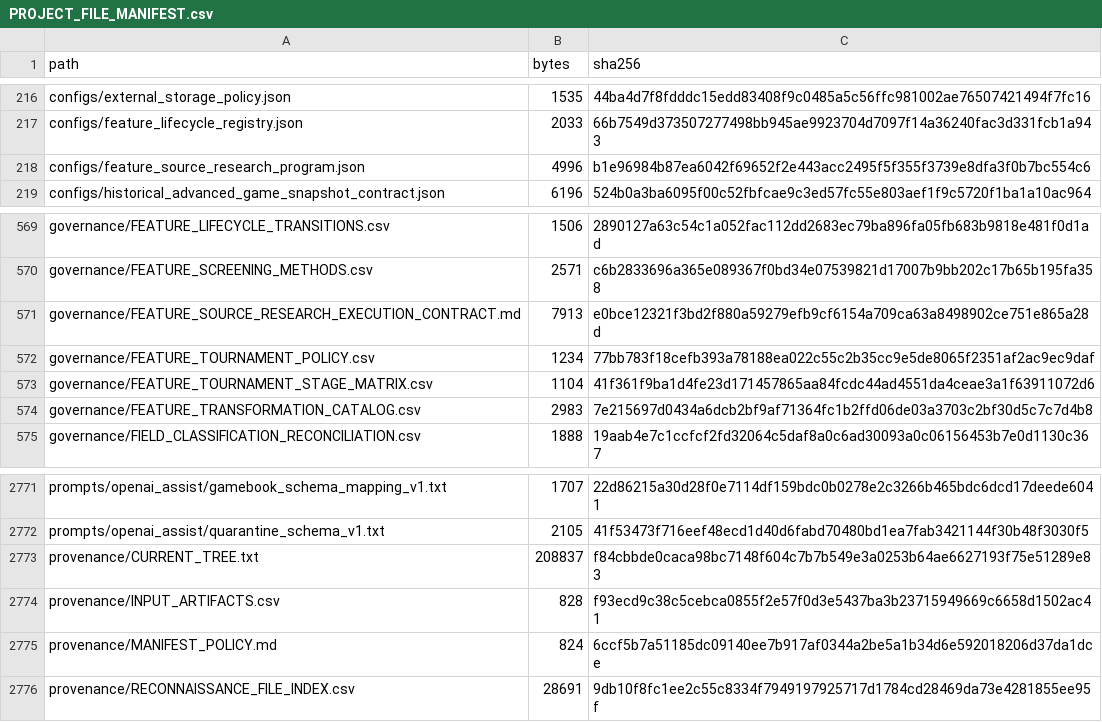
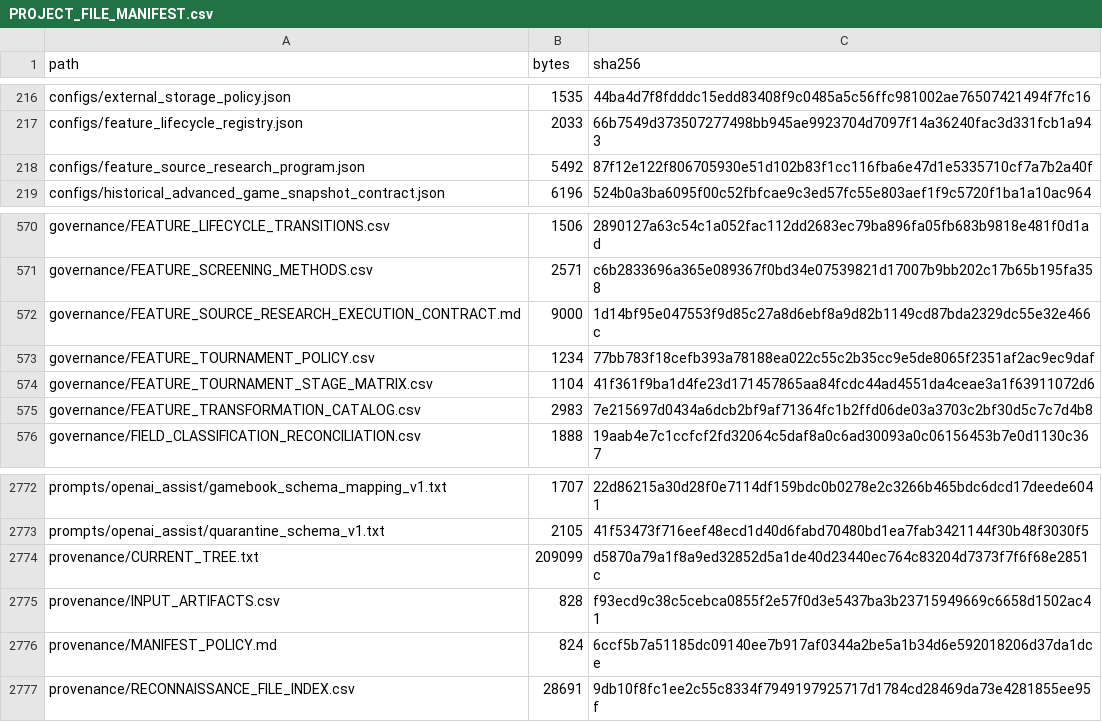
Before and after one commit to KevinSGarrett/BatteredAggieSyndrome, a CSV file: provenance/PROJECT_FILE_MANIFEST.csv, drawn as a sheet; only a part is shown, gaps mark what is left out; the diff covers the shown part only.

```diff
--- a/provenance/PROJECT_FILE_MANIFEST.csv
+++ b/provenance/PROJECT_FILE_MANIFEST.csv
@@ -217,3 +217,3 @@ configs/external_storage_policy.json,1535,44ba4d7f8fdddc15edd83408f9c0485a5c56ff
 configs/feature_lifecycle_registry.json,2033,66b7549d373507277498bb945ae9923704d7097f14a36240fac3d331fcb1a943
-configs/feature_source_research_program.json,4996,b1e96984b87ea6042f69652f2e443acc2495f5f355f3739e8dfa3f0b7bc554c6
+configs/feature_source_research_program.json,5492,87f12e122f806705930e51d102b83f1cc116fba6e47d1e5335710cf7a7b2a40f
 configs/historical_advanced_game_snapshot_contract.json,6196,524b0a3ba6095f00c52fbfcae9c3ed57fc55e803aef1f9c5720f1ba1a10ac964
@@ -570,3 +571,3 @@ governance/FEATURE_LIFECYCLE_TRANSITIONS.csv,1506,2890127a63c54c1a052fac112dd268
 governance/FEATURE_SCREENING_METHODS.csv,2571,c6b2833696a365e089367f0bd34e07539821d17007b9bb202c17b65b195fa358
-governance/FEATURE_SOURCE_RESEARCH_EXECUTION_CONTRACT.md,7913,e0bce12321f3bd2f880a59279efb9cf6154a709ca63a8498902ce751e865a28d
+governance/FEATURE_SOURCE_RESEARCH_EXECUTION_CONTRACT.md,9000,1d14bf95e047553f9d85c27a8d6ebf8a9d82b1149cd87bda2329dc55e32e466c
 governance/FEATURE_TOURNAMENT_POLICY.csv,1234,77bb783f18cefb393a78188ea022c55c2b35cc9e5de8065f2351af2ac9ec9daf
@@ -2772,3 +2773,3 @@ prompts/openai_assist/gamebook_schema_mapping_v1.txt,1707,22d86215a30d28f0e7114d
 prompts/openai_assist/quarantine_schema_v1.txt,2105,41f53473f716eef48ecd1d40d6fabd70480bd1ea7fab3421144f30b48f3030f5
-provenance/CURRENT_TREE.txt,208837,f84cbbde0caca98bc7148f604c7b7b549e3a0253b64ae6627193f75e51289e83
+provenance/CURRENT_TREE.txt,209099,d5870a79a1f8a9ed32852d5a1de40d23440ec764c83204d7373f7f6f68e2851c
 provenance/INPUT_ARTIFACTS.csv,828,f93ecd9c38c5cebca0855f2e57f0d3e5437ba3b23715949669c6658d1502ac41
```
Also changed, not shown: 5 added rows elsewhere in this file, 9 other files.
